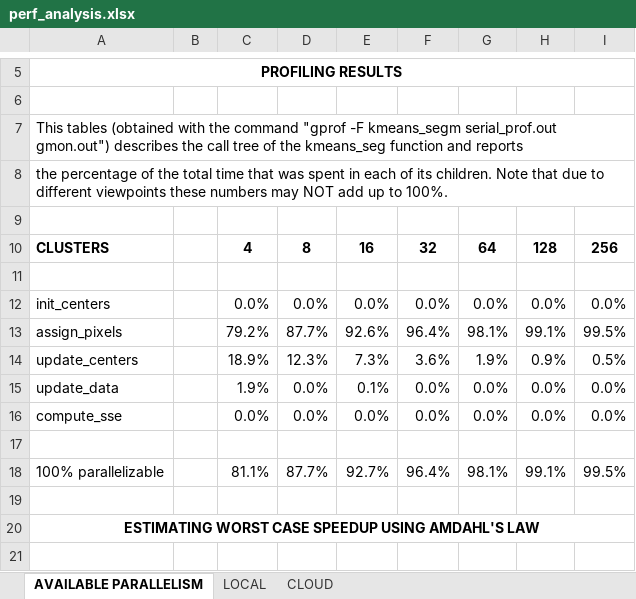
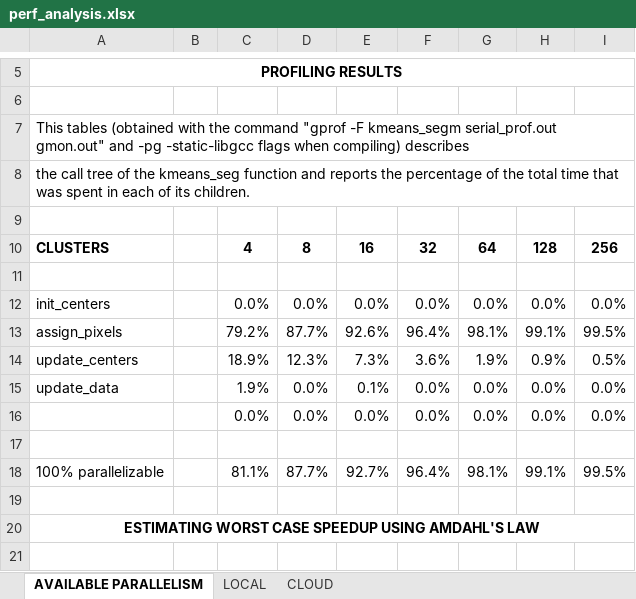
Before and after one commit to gabrielemirando/image-segmentation, an Excel workbook: docs/perf_analysis.xlsx, sheet AVAILABLE PARALLELISM, drawn as a sheet; only a part is shown, gaps mark what is left out; values as stored, in another font and other column widths than the file's, no borders; charts and pictures not drawn; the diff names each change by its address in the sheet, - before the commit and + after, or states it on an @@ line.

Commit message:
Report dev

```diff
--- a/docs/perf_analysis.xlsx (sheet AVAILABLE PARALLELISM)
+++ b/docs/perf_analysis.xlsx (sheet AVAILABLE PARALLELISM)
-A7: …kmeans_segm serial_prof.out gmon.out") describes the call tree of the kmeans_seg function and reports
+A7: …kmeans_segm serial_prof.out gmon.out" and -pg -static-libgcc flags when compiling) describes
-A8: the percentage of the total time that was spent in each of its children. Note that due to different viewpoints these numbers may NOT add up to 100%.
+A8: the call tree of the kmeans_seg function and reports the percentage of the total time that was spent in each of its children.
-A16: compute_sse
+A16: (empty)
```
Also changed, not shown: 3 other files.
